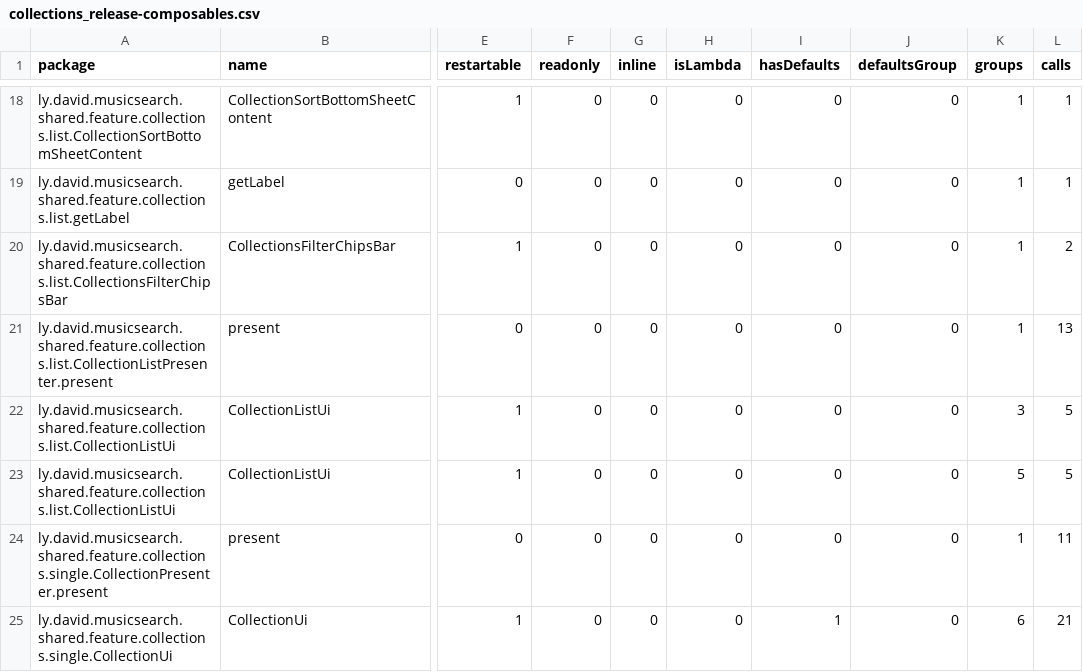
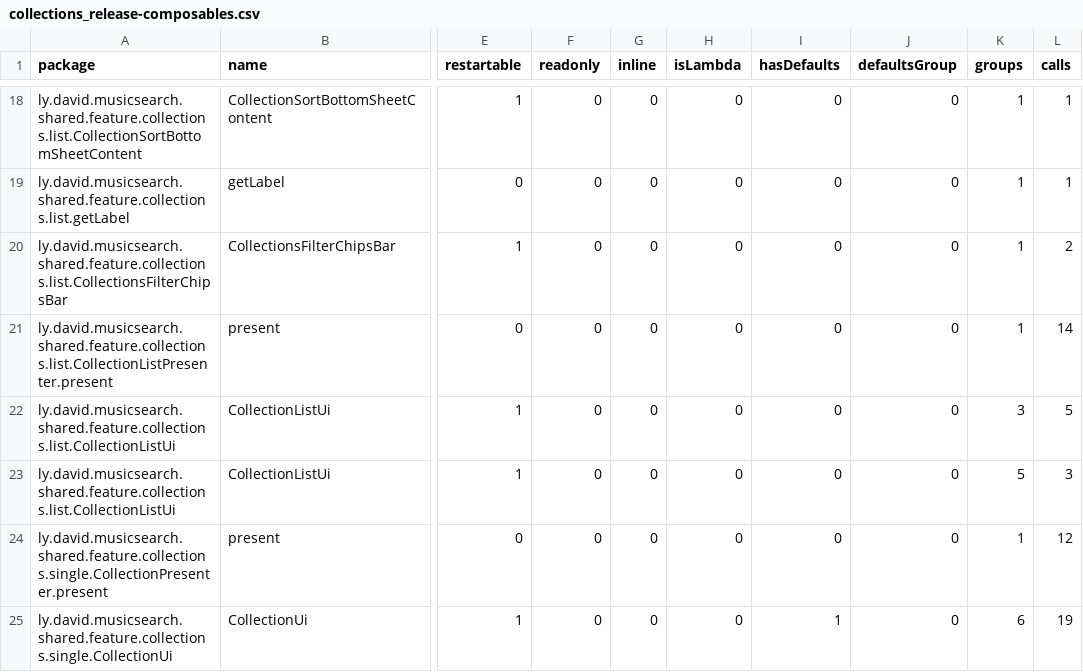
Before and after one commit to lydavid/MusicSearch, a CSV file: shared/feature/collections/compose_reports/collections_release-composables.csv, drawn as a sheet; only a part is shown, gaps mark what is left out; the diff names each change by its address in the sheet, - before the commit and + after, or states it on an @@ line.

```diff
--- a/shared/feature/collections/compose_reports/collections_release-composables.csv
+++ b/shared/feature/collections/compose_reports/collections_release-composables.csv
-L21 (calls): 13
+L21 (calls): 14
-L23 (calls): 5
+L23 (calls): 3
-L24 (calls): 11
+L24 (calls): 12
-L25 (calls): 21
+L25 (calls): 19
```
Also changed, not shown: shared/feature/database/compose_reports/database_release-composables.csv, shared/feature/nowplaying/compose_reports/nowplaying_release-composables.csv, 46 other files.
